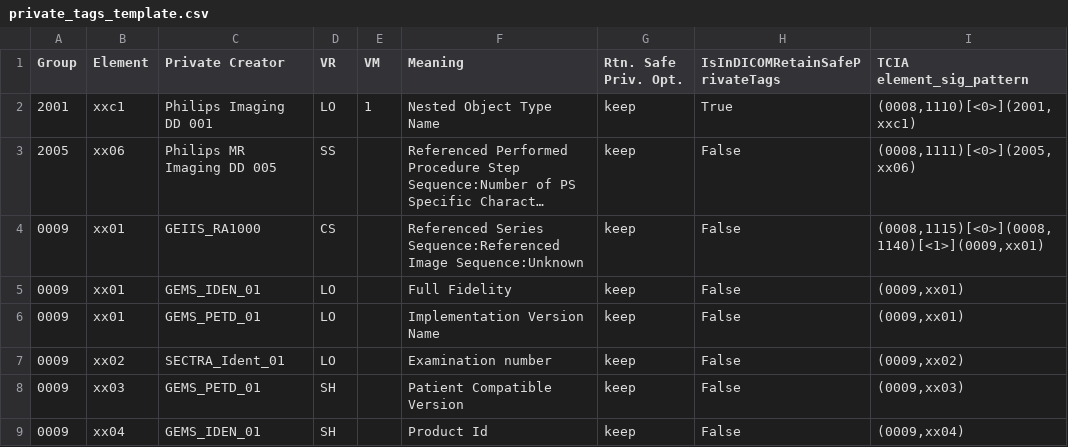
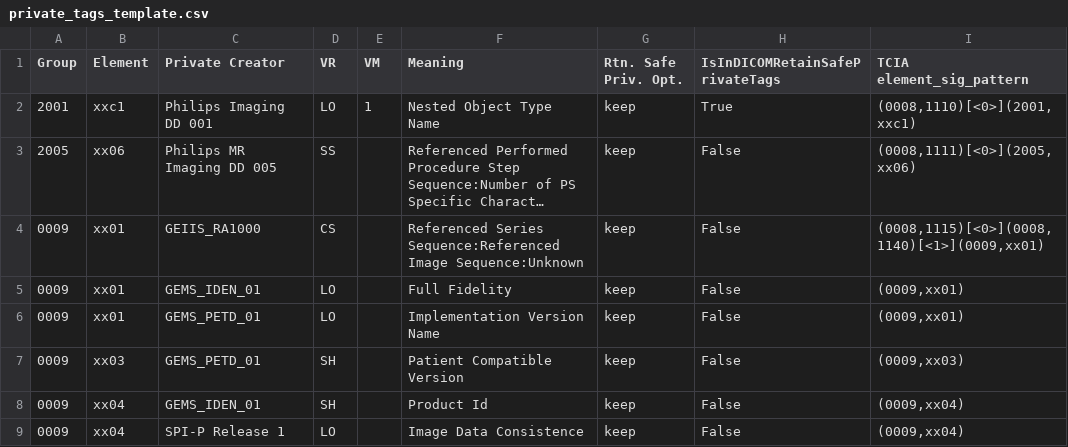
Before and after one commit to ZentaLabs/LUWAKX, a CSV file: luwakx/data/TagsArchive/private_tags_template.csv, drawn as a sheet; only a part is shown; the shorter side is filled out with more unchanged rows; long unchanged cells end in …; the diff names each change by its address in the sheet, - before the commit and + after, or states it on an @@ line.

```diff
--- a/luwakx/data/TagsArchive/private_tags_template.csv
+++ b/luwakx/data/TagsArchive/private_tags_template.csv
-row 7: 0009 | xx02 | SECTRA_Ident_01 | LO |  | Examination number | keep | False | (0009,xx02)
```
Also changed, not shown: luwakx/data/TagsArchive/standard_tags_template.csv, 2 other files.
